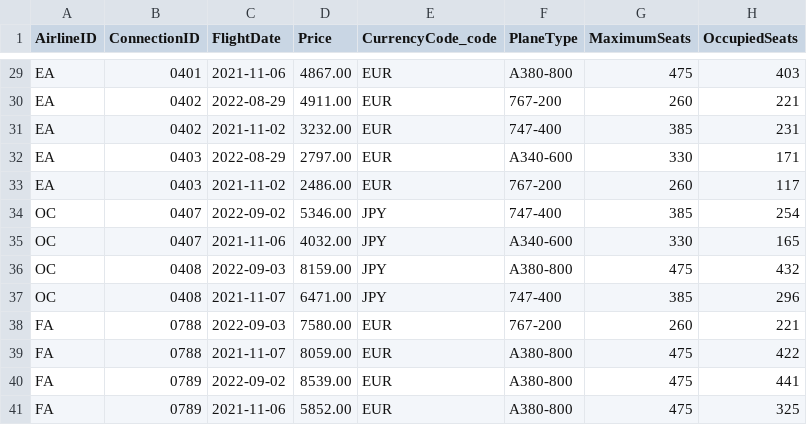
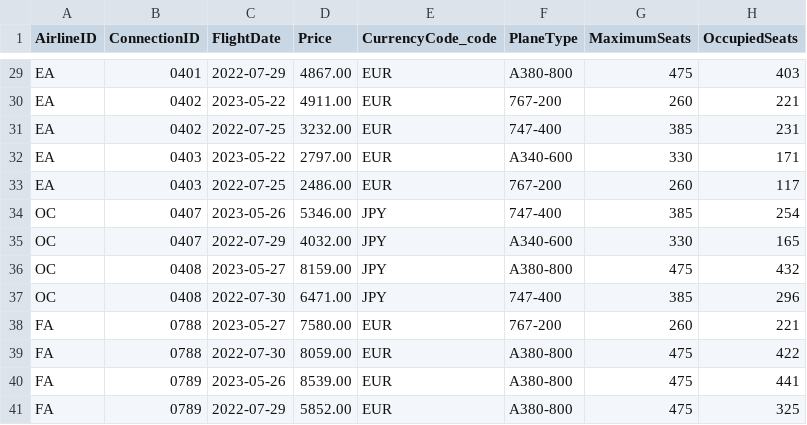
Before and after one commit to SAP-samples/cap-sflight, a CSV file: db/data/sap.fe.cap.travel-Flight.csv, drawn as a sheet; only a part is shown, gaps mark what is left out; the diff covers the shown part only; the diff names each change by its address in the sheet, - before the commit and + after, or states it on an @@ line.

Commit message:
Update sample data
App doesn't allow editing if dates are too old.

+ adapt test

```diff
--- a/db/data/sap.fe.cap.travel-Flight.csv
+++ b/db/data/sap.fe.cap.travel-Flight.csv
-C29 (FlightDate): 2021-11-06
+C29 (FlightDate): 2022-07-29
-C30 (FlightDate): 2022-08-29
+C30 (FlightDate): 2023-05-22
-C31 (FlightDate): 2021-11-02
+C31 (FlightDate): 2022-07-25
-C32 (FlightDate): 2022-08-29
+C32 (FlightDate): 2023-05-22
-C33 (FlightDate): 2021-11-02
+C33 (FlightDate): 2022-07-25
-C34 (FlightDate): 2022-09-02
+C34 (FlightDate): 2023-05-26
-C35 (FlightDate): 2021-11-06
+C35 (FlightDate): 2022-07-29
-C36 (FlightDate): 2022-09-03
+C36 (FlightDate): 2023-05-27
-C37 (FlightDate): 2021-11-07
+C37 (FlightDate): 2022-07-30
-C38 (FlightDate): 2022-09-03
+C38 (FlightDate): 2023-05-27
-C39 (FlightDate): 2021-11-07
+C39 (FlightDate): 2022-07-30
-C40 (FlightDate): 2022-09-02
+C40 (FlightDate): 2023-05-26
-C41 (FlightDate): 2021-11-06
+C41 (FlightDate): 2022-07-29
```
Also changed, not shown: 27 edited cells elsewhere in this file, 4 other files.
